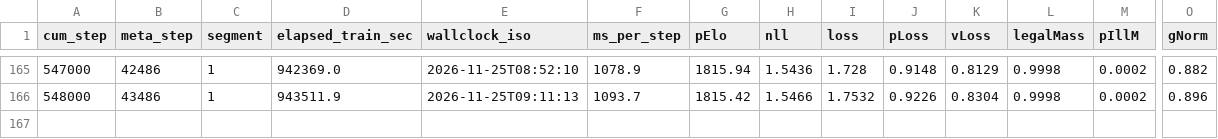
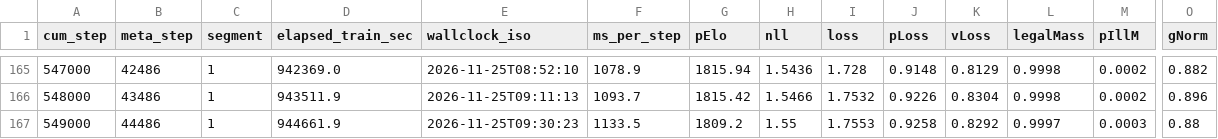
Before and after one commit to drewster99/drews-chess-machine, a CSV file: documentation/dashboards/data/relitecyc_unlik.csv, drawn as a sheet; only a part is shown, gaps mark what is left out; rows hold the shown columns only; the diff names each change by its address in the sheet, - before the commit and + after, or states it on an @@ line.

Commit message:
R-elitecyc-unlik 549000: large-set probe; dashboards refreshed

```diff
--- a/documentation/dashboards/data/relitecyc_unlik.csv
+++ b/documentation/dashboards/data/relitecyc_unlik.csv
+row 167: 549000 | 44486 | 1 | 944661.9 | 2026-11-25T09:30:23 | 1133.5 | 1809.2 | 1.55 | 1.7553 | 0.9258 | 0.8292 | 0.9997 | 0.0003 | 0.88
```
Also changed, not shown: 7 other files.
